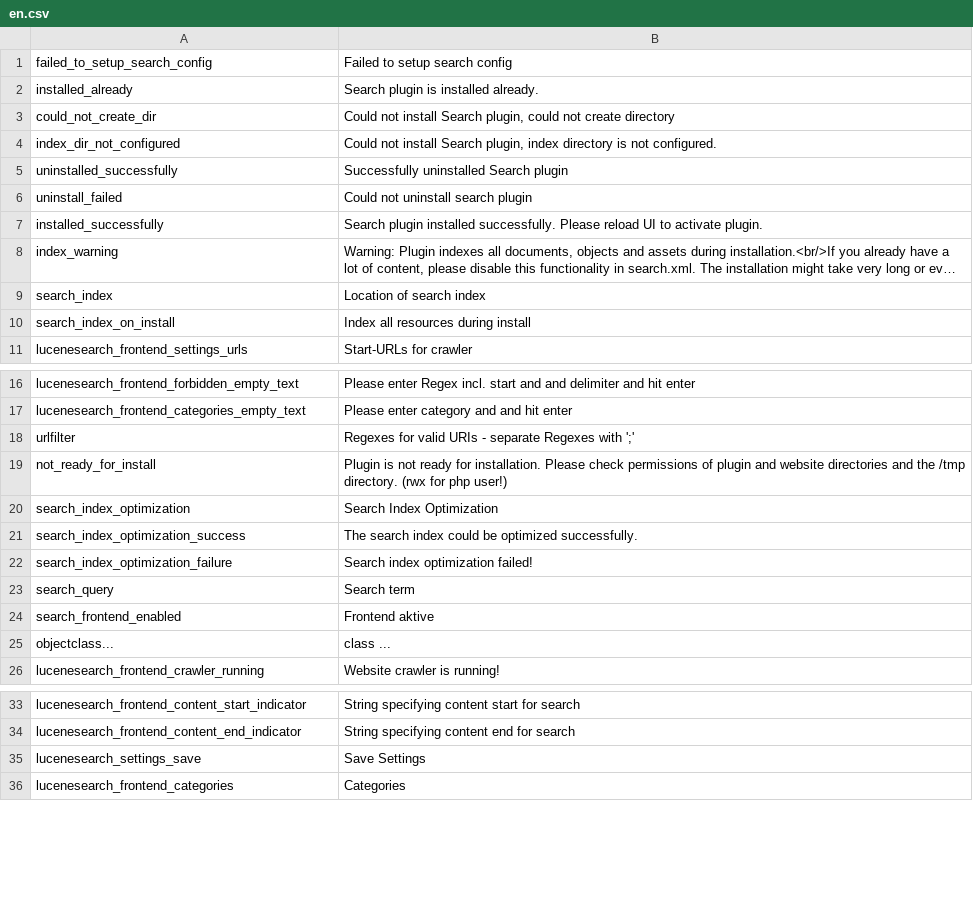
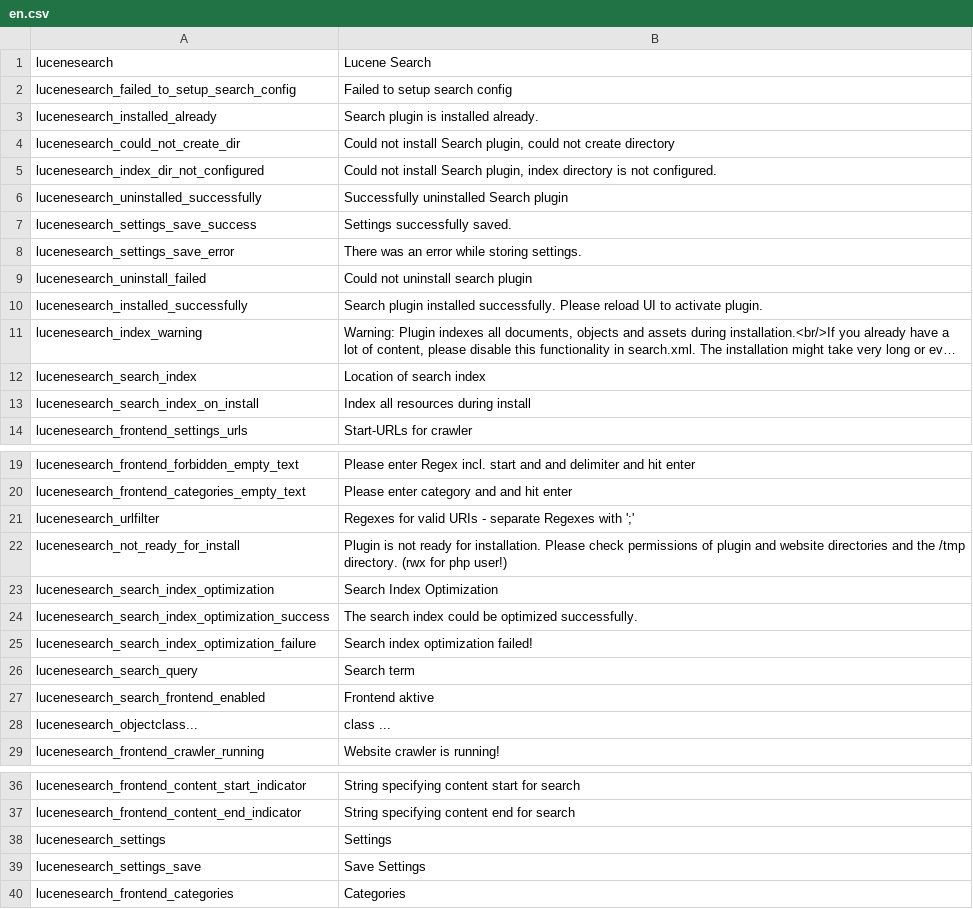
Before and after one commit to dachcom-digital/pimcore-lucene-search, a CSV file: static/texts/en.csv, drawn as a sheet; only a part is shown, gaps mark what is left out; long unchanged cells end in …; addresses are those after the commit; the diff covers the shown part only; the diff names each change by its address in the sheet, - before the commit and + after, or states it on an @@ line.

```diff
--- a/static/texts/en.csv
+++ b/static/texts/en.csv
+row 1: lucenesearch | Lucene Search
-A2: failed_to_setup_search_config
+A2: lucenesearch_failed_to_setup_search_config
-A3: installed_already
+A3: lucenesearch_installed_already
-A4: could_not_create_dir
+A4: lucenesearch_could_not_create_dir
-A5: index_dir_not_configured
+A5: lucenesearch_index_dir_not_configured
-A6: uninstalled_successfully
+A6: lucenesearch_uninstalled_successfully
+row 7: lucenesearch_settings_save_success | Settings successfully saved.
+row 8: lucenesearch_settings_save_error | There was an error while storing settings.
-A9: uninstall_failed
+A9: lucenesearch_uninstall_failed
-A10: installed_successfully
+A10: lucenesearch_installed_successfully
-A11: index_warning
+A11: lucenesearch_index_warning
-A12: search_index
+A12: lucenesearch_search_index
-A13: search_index_on_install
+A13: lucenesearch_search_index_on_install
-A21: urlfilter
+A21: lucenesearch_urlfilter
-A22: not_ready_for_install
+A22: lucenesearch_not_ready_for_install
-A23: search_index_optimization
+A23: lucenesearch_search_index_optimization
-A24: search_index_optimization_success
+A24: lucenesearch_search_index_optimization_success
-A25: search_index_optimization_failure
+A25: lucenesearch_search_index_optimization_failure
-A26: search_query
+A26: lucenesearch_search_query
-A27: search_frontend_enabled
+A27: lucenesearch_search_frontend_enabled
-A28: objectclass...
+A28: lucenesearch_objectclass...
+row 38: lucenesearch_settings | Settings
```
Also changed, not shown: 1 removed row and 16 edited cells elsewhere in this file, 12 other files.
